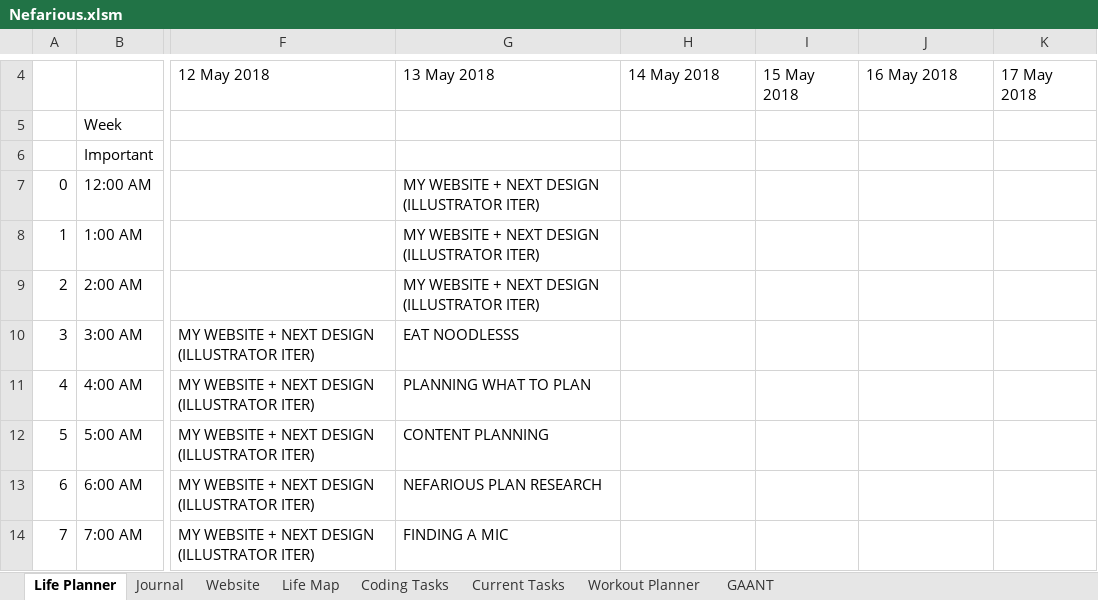
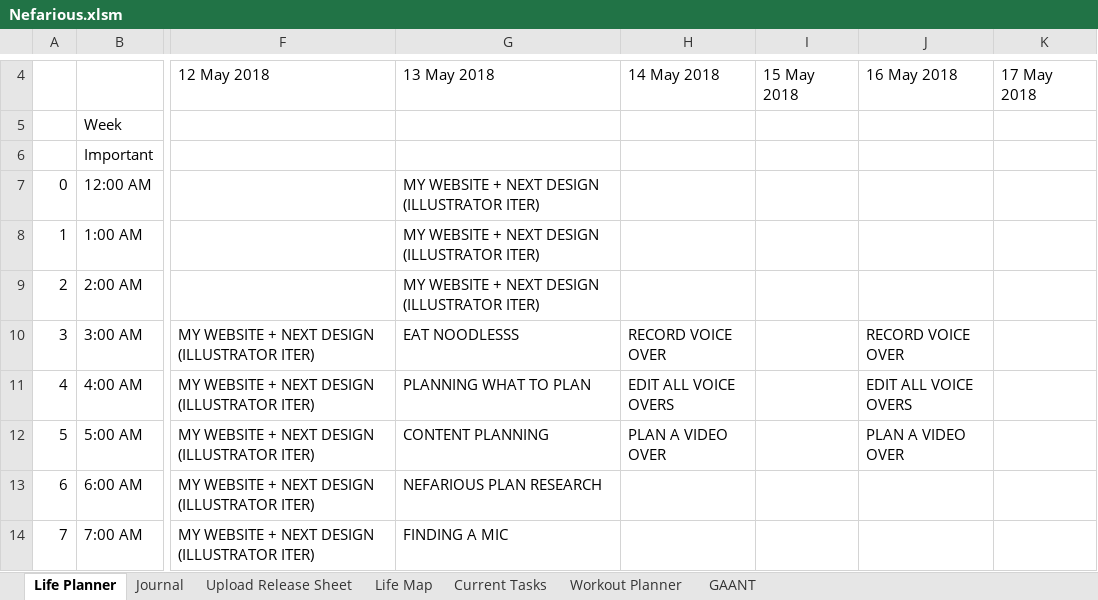
Before and after one commit to AJTech2002/NEFARIOUS, an Excel workbook: Management & Logging/Planning and Management/Nefarious.xlsm, sheet Life Planner, drawn as a sheet; only a part is shown, gaps mark what is left out; values as stored, in another font and other column widths than the file's, no cell formats; conditional formats and table styles not drawn; the diff covers the shown part only; the diff names each change by its address in the sheet, - before the commit and + after, or states it on an @@ line.

Commit message:
Agile Plan
This is the agile plan method implemented into the game

```diff
--- a/Management & Logging/Planning and Management/Nefarious.xlsm (sheet Life Planner)
+++ b/Management & Logging/Planning and Management/Nefarious.xlsm (sheet Life Planner)
-sheet tab: Website
-sheet tab: Coding Tasks
+sheet tab: Upload Release Sheet
-H10: (empty)
+H10: RECORD VOICE OVER
-J10: (empty)
+J10: RECORD VOICE OVER
-H11: (empty)
+H11: EDIT ALL VOICE OVERS
-J11: (empty)
+J11: EDIT ALL VOICE OVERS
-H12: (empty)
+H12: PLAN A VIDEO OVER
-J12: (empty)
+J12: PLAN A VIDEO OVER
```
Also changed, not shown: 1 added row, 1 removed row and 21 edited cells elsewhere in this sheet, sheet GAANT, sheet Workout Planner, sheet Journal, sheet Life Map, sheet Current Tasks, cell formats, 3 other files.
